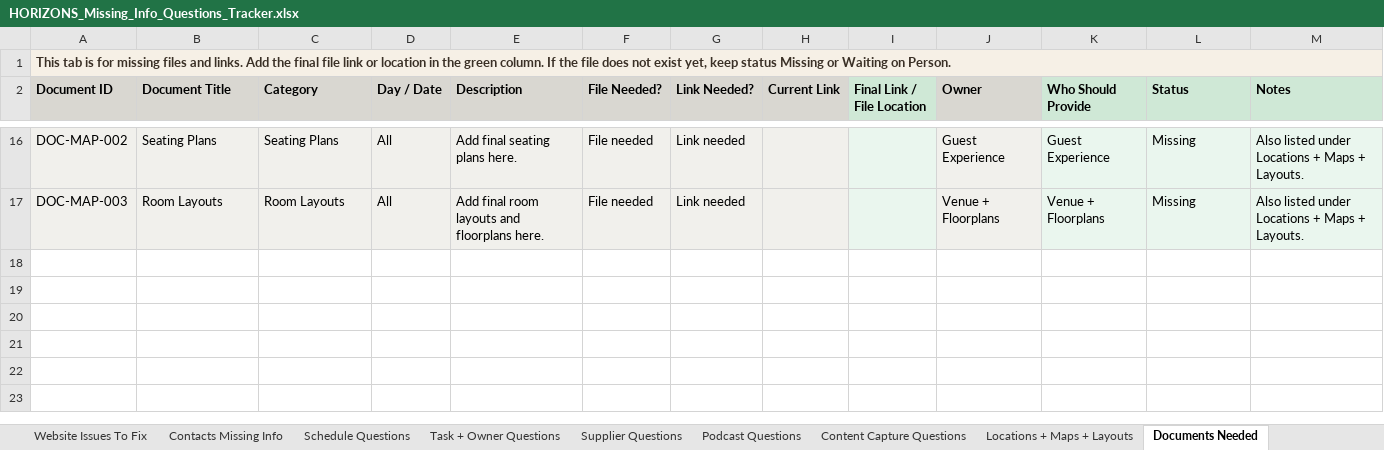
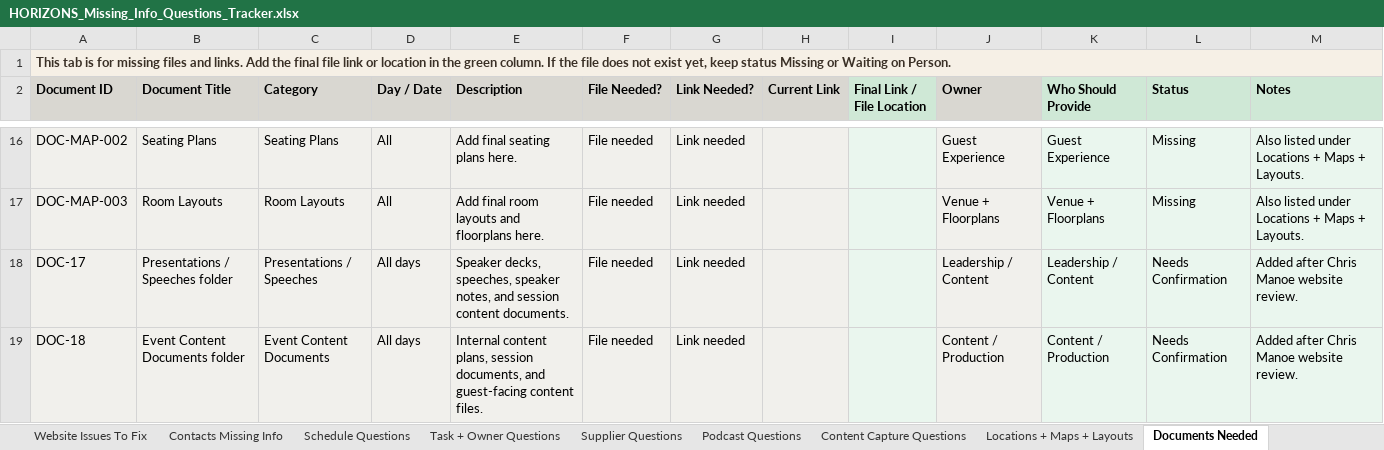
Before and after one commit to samuelmjprice/inc-horizons, an Excel workbook: data/HORIZONS_Missing_Info_Questions_Tracker.xlsx, sheet Documents Needed, drawn as a sheet; only a part is shown, gaps mark what is left out; values as stored, in another font and other column widths than the file's, no borders; conditional formats not drawn; the diff names each change by its address in the sheet, - before the commit and + after, or states it on an @@ line.

```diff
--- a/data/HORIZONS_Missing_Info_Questions_Tracker.xlsx (sheet Documents Needed)
+++ b/data/HORIZONS_Missing_Info_Questions_Tracker.xlsx (sheet Documents Needed)
+row 18: DOC-17 | Presentations / Speeches folder | Presentations / Speeches | All days | Speaker decks, speeches, speaker notes, and session content documents. | File needed | Link needed |  |  | Leadership / Content | Leadership / Content | Needs Confirmation | Added after Chris Manoe website review.
+row 19: DOC-18 | Event Content Documents folder | Event Content Documents | All days | Internal content plans, session documents, and guest-facing content files. | File needed | Link needed |  |  | Content / Production | Content / Production | Needs Confirmation | Added after Chris Manoe website review.
```
Also changed, not shown: sheet Master Questions List, sheet TEAM VIEW, sheet Supplier Questions, sheet Content Capture Questions, sheet Images + Assets Needed, sheet Schedule Questions, 10 other files.
